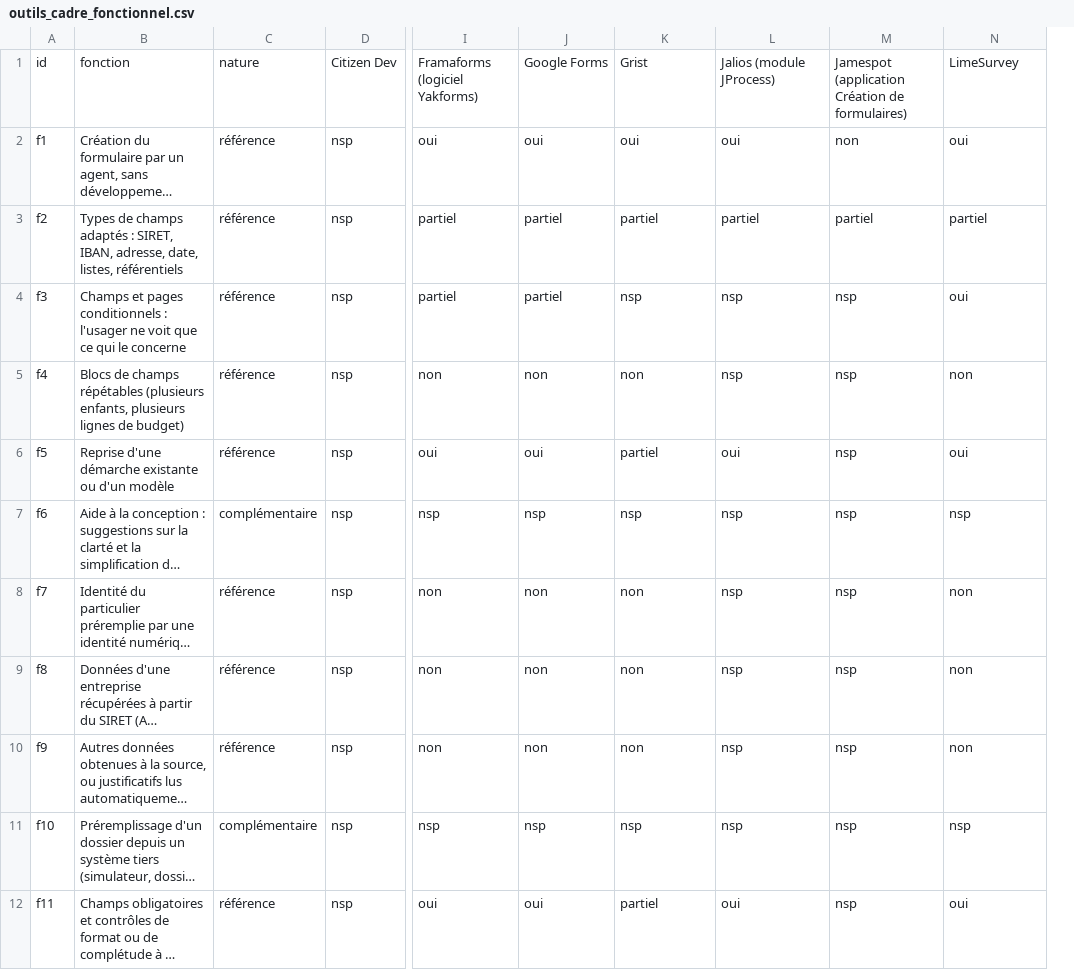
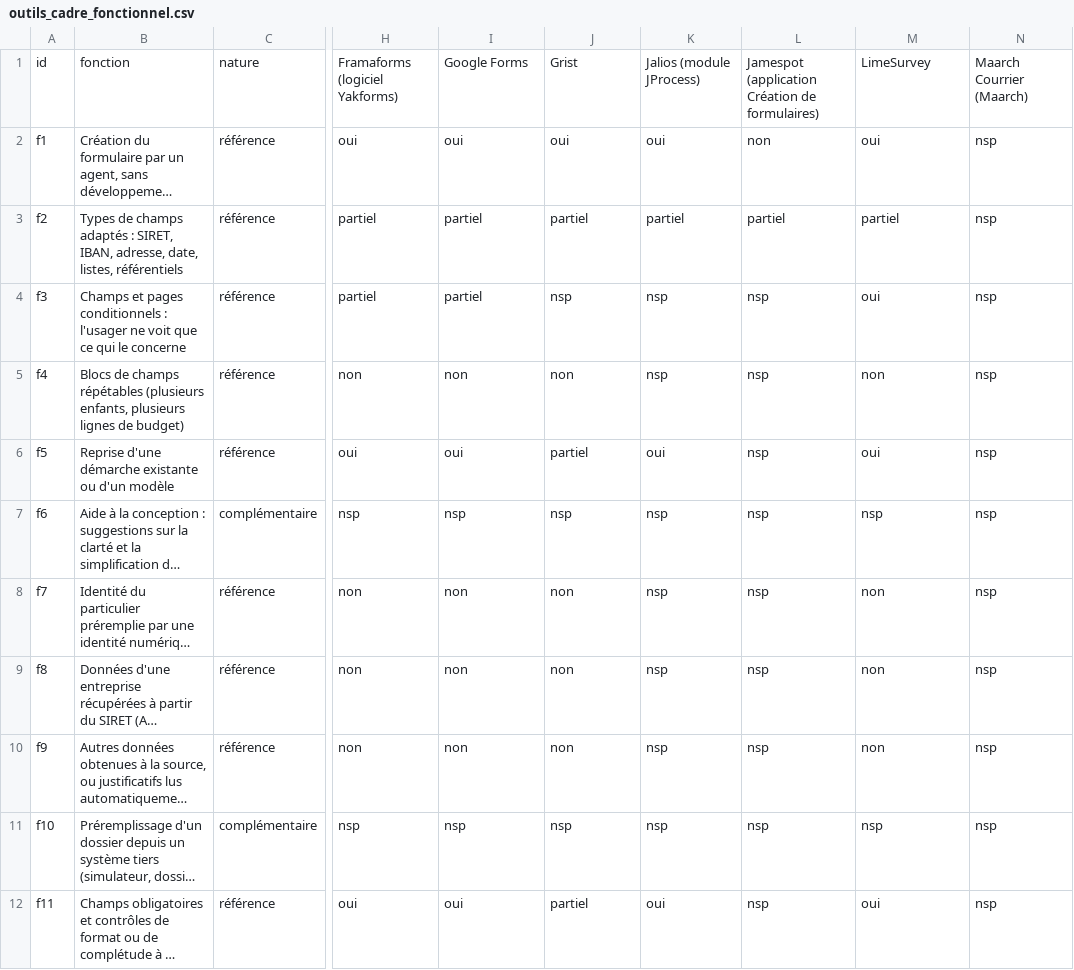
Before and after one commit to emsnytech/form2026, a CSV file: donnees/outils_cadre_fonctionnel.csv, drawn as a sheet; only a part is shown, gaps mark what is left out; long unchanged cells end in …; removed rows and columns are numbered as before the commit, all else as after; the diff covers the shown part only; the diff names each change by its address in the sheet, - before the commit and + after, or states it on an @@ line.

```diff
--- a/donnees/outils_cadre_fonctionnel.csv
+++ b/donnees/outils_cadre_fonctionnel.csv
-column D, rows 1-12: Citizen Dev | nsp | nsp | nsp | nsp | nsp | nsp | nsp | nsp | nsp | nsp | nsp
+column H, rows 1-12: Framaforms (logiciel Yakforms) | oui | partiel | partiel | non | oui | nsp | non | non | non | nsp | oui
-I1: Framaforms (logiciel Yakforms)
+I1: Google Forms
-J1: Google Forms
+J1: Grist
-K1: Grist
+K1: Jalios (module JProcess)
-L1: Jalios (module JProcess)
+L1: Jamespot (application Création de formulaires)
-M1: Jamespot (application Création de formulaires)
+M1: LimeSurvey
-N1: LimeSurvey
+N1: Maarch Courrier (Maarch)
-L2: oui
+L2: non
-M2: non
+M2: oui
-N2: oui
+N2: nsp
-N3: partiel
+N3: nsp
-J4: partiel
+J4: nsp
-M4: nsp
+M4: oui
-N4: oui
+N4: nsp
-K5: non
+K5: nsp
-M5: nsp
+M5: non
-N5: non
+N5: nsp
-J6: oui
+J6: partiel
-K6: partiel
+K6: oui
-L6: oui
+L6: nsp
-M6: nsp
+M6: oui
-N6: oui
+N6: nsp
-K8:K10: non
+K8:K10: nsp
-M8:M10: nsp
+M8:M10: non
-N8:N10: non
+N8:N10: nsp
-J12: oui
+J12: partiel
-K12: partiel
+K12: oui
-L12: oui
+L12: nsp
-M12: nsp
+M12: oui
-N12: oui
+N12: nsp
```
Also changed, not shown: 60 edited cells elsewhere in this file, 2 other files.
